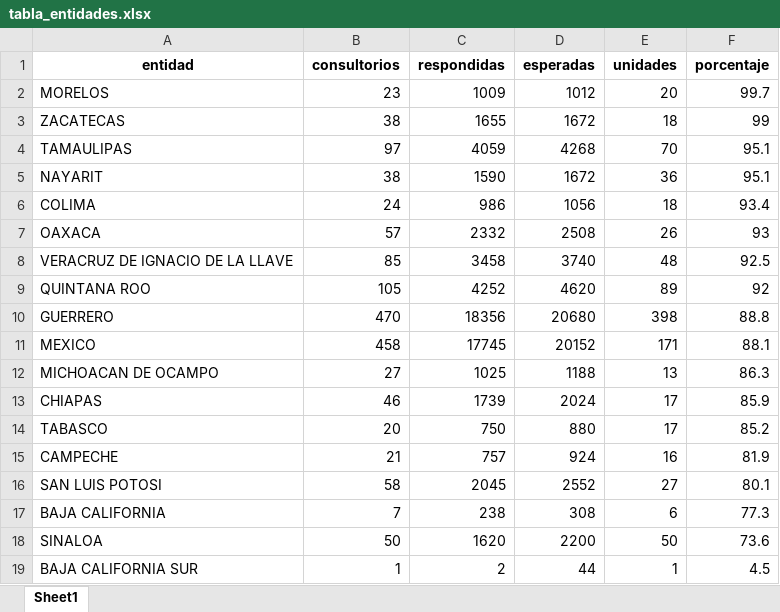
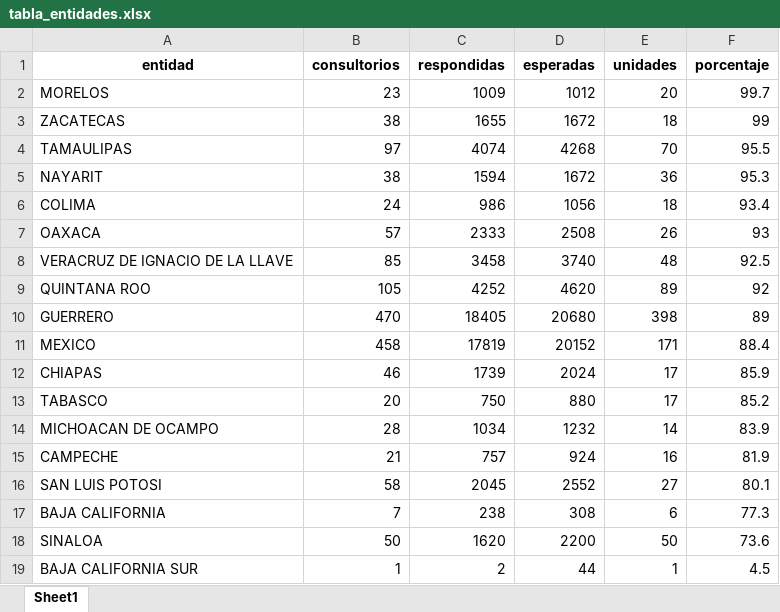
Before and after one commit to servicios-imss-b/informe--de-ang, an Excel workbook: tabla_entidades.xlsx, sheet Sheet1, drawn as a sheet; values as stored, in another font and other column widths than the file's, no borders; removed rows and columns are numbered as before the commit, all else as after; the diff names each change by its address in the sheet, - before the commit and + after, or states it on an @@ line.

```diff
--- a/tabla_entidades.xlsx (sheet Sheet1)
+++ b/tabla_entidades.xlsx (sheet Sheet1)
-C4 (respondidas): 4059
+C4 (respondidas): 4074
-F4 (porcentaje): 95.1
+F4 (porcentaje): 95.5
-C5 (respondidas): 1590
+C5 (respondidas): 1594
-F5 (porcentaje): 95.1
+F5 (porcentaje): 95.3
-C7 (respondidas): 2332
+C7 (respondidas): 2333
-C10 (respondidas): 18356
+C10 (respondidas): 18405
-F10 (porcentaje): 88.8
+F10 (porcentaje): 89
-C11 (respondidas): 17745
+C11 (respondidas): 17819
-F11 (porcentaje): 88.1
+F11 (porcentaje): 88.4
-row 12: MICHOACAN DE OCAMPO | 27 | 1025 | 1188 | 13 | 86.3
+row 14: MICHOACAN DE OCAMPO | 28 | 1034 | 1232 | 14 | 83.9
```
Also changed, not shown: faltantes_por_estados.xlsx, tabla_avance.xlsx, 5 other files.
